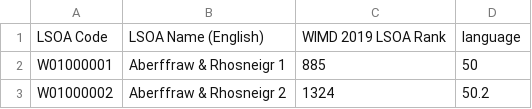
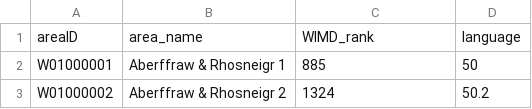
Before and after one commit to DynamicGenetics/COVID-19-Community-Response, a CSV file: data/demographics/demos_LSOA.csv, drawn as a sheet; only a part is shown; removed rows and columns are numbered as before the commit, all else as after; the diff names each change by its address in the sheet, - before the commit and + after, or states it on an @@ line.

Commit message:
added lsoa level data support in borg

```diff
--- a/data/demographics/demos_LSOA.csv
+++ b/data/demographics/demos_LSOA.csv
-row 1: LSOA Code | LSOA Name (English) | WIMD 2019 LSOA Rank | language
+row 1: areaID | area_name | WIMD_rank | language
```
Also changed, not shown: 13 other files.
